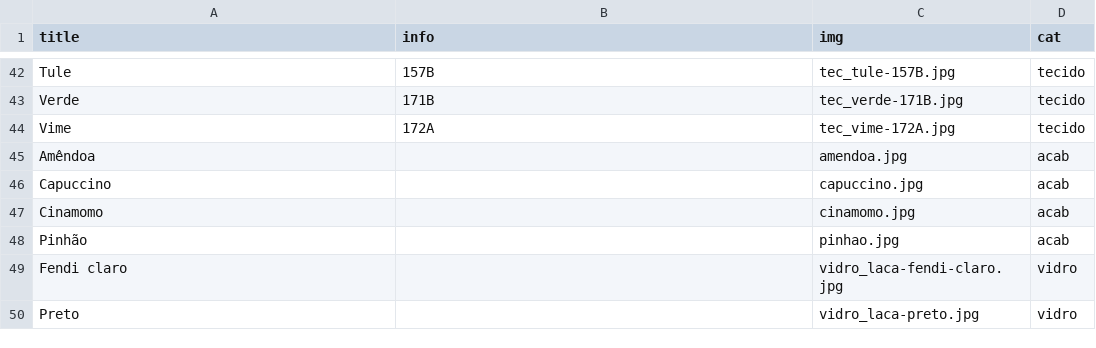
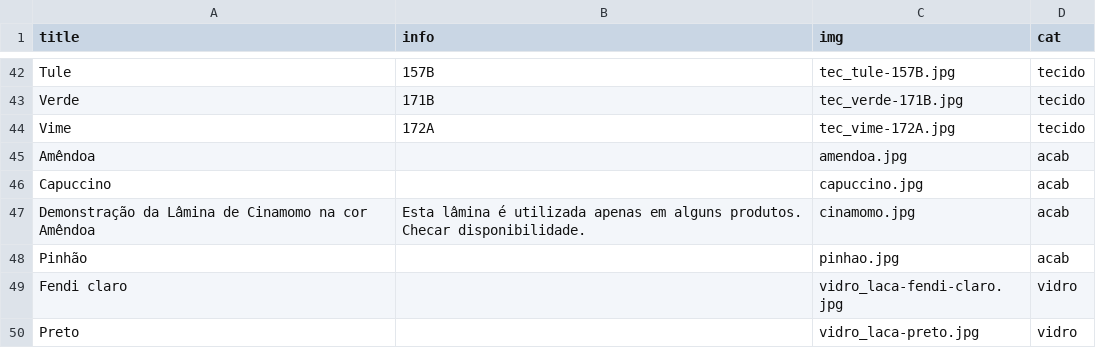
Before and after one commit to gstvdesign/nacional-2019, a CSV file: _data/acab.csv, drawn as a sheet; only a part is shown, gaps mark what is left out.

```diff
--- a/_data/acab.csv
+++ b/_data/acab.csv
@@ -46,3 +46,3 @@ Amêndoa,,amendoa.jpg,acab
 Capuccino,,capuccino.jpg,acab
-Cinamomo,,cinamomo.jpg,acab
+Demonstração da Lâmina de Cinamomo na cor Amêndoa,Esta lâmina é utilizada apenas em alguns produtos. Checar disponibilidade.,cinamomo.jpg,acab
 Pinhão,,pinhao.jpg,acab
```
Also changed, not shown: 23 other files.
